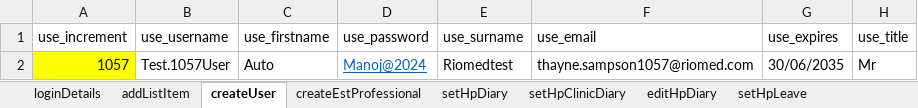
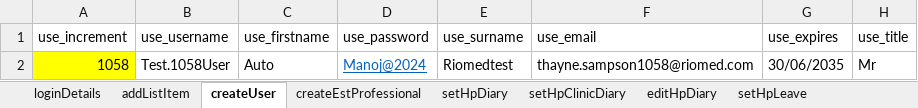
Before and after one commit to manojvyavahare27/C4Automation, an Excel workbook: ExcelFiles/UserDomain.xlsx, sheet createUser, drawn as a sheet; only a part is shown; values as stored, in another font and other column widths than the file's, no borders; the diff names each change by its address in the sheet, - before the commit and + after, or states it on an @@ line.

Commit message:
User Excel

```diff
--- a/ExcelFiles/UserDomain.xlsx (sheet createUser)
+++ b/ExcelFiles/UserDomain.xlsx (sheet createUser)
-A2 (use_increment): 1057
+A2 (use_increment): 1058
-B2 (use_username): Test.1057User
+B2 (use_username): Test.1058User
-F2 (use_email): thayne.sampson1057@riomed.com
+F2 (use_email): thayne.sampson1058@riomed.com
```
